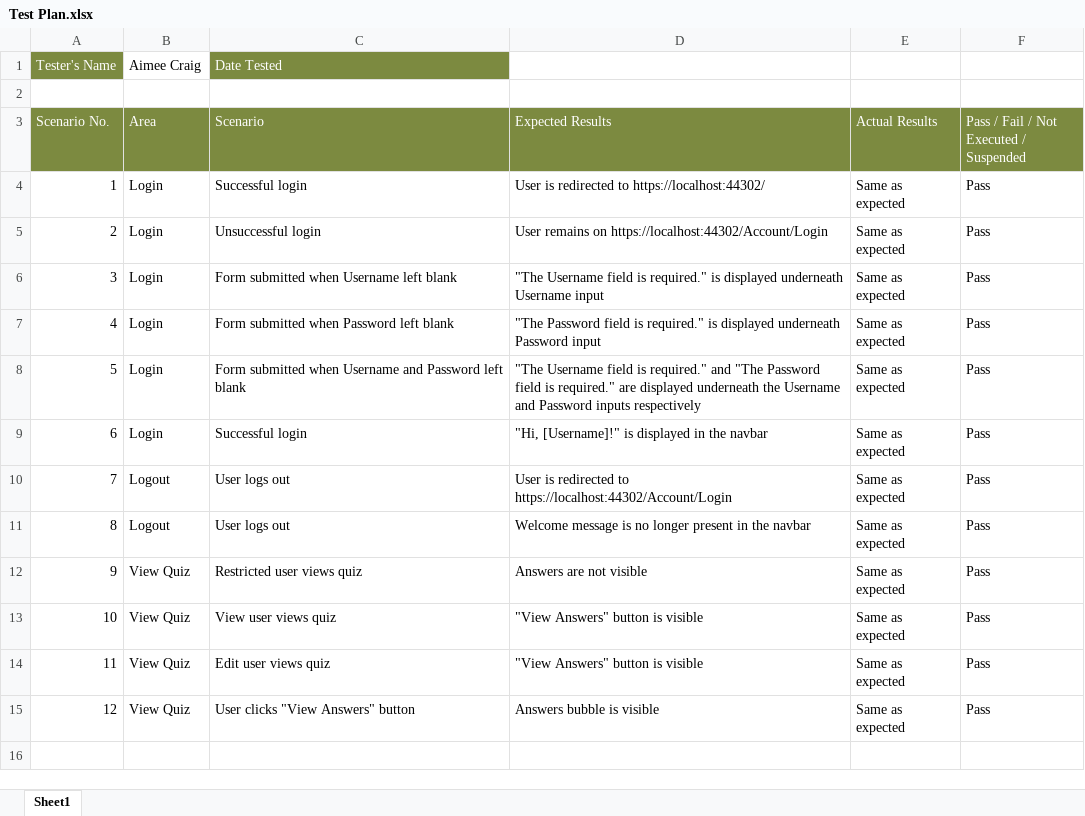
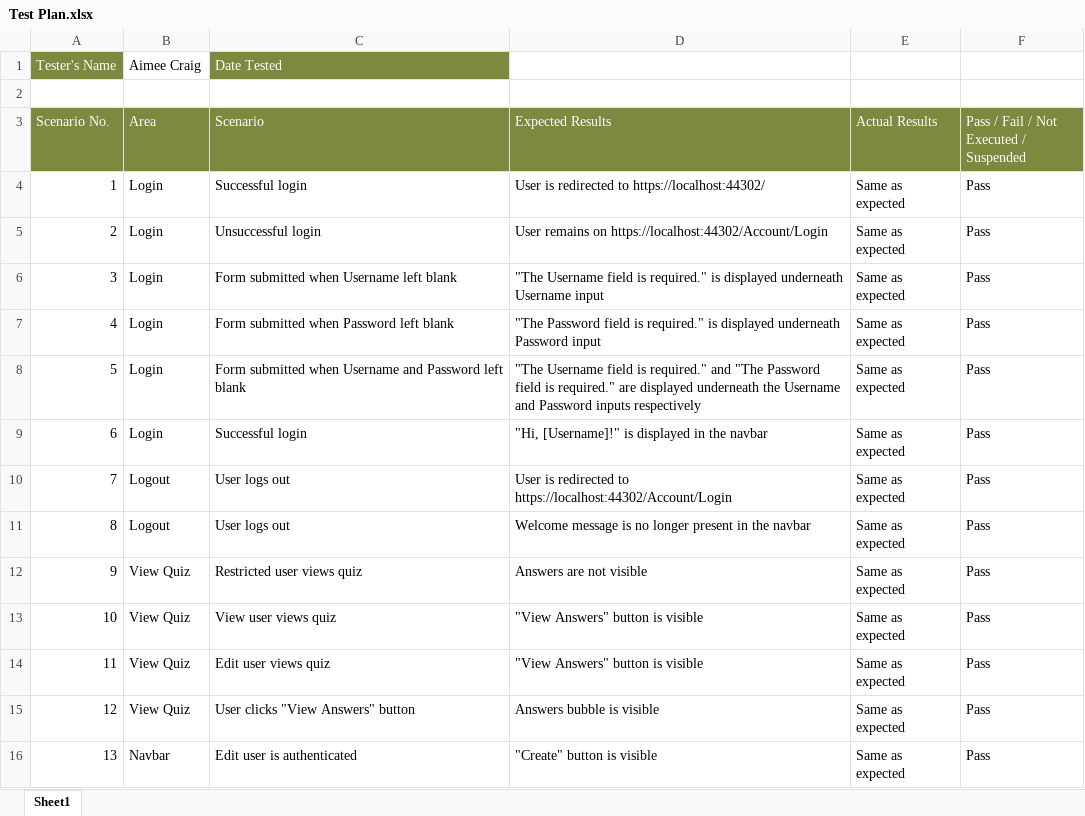
Before and after one commit to aimeesophia/WebbiSkools.QuizManager, an Excel workbook: Documentation/Test Plan.xlsx, sheet Sheet1, drawn as a sheet; values as stored, in another font and other column widths than the file's, no borders; conditional formats not drawn; the diff names each change by its address in the sheet, - before the commit and + after, or states it on an @@ line.

Commit message:
Added test.

```diff
--- a/Documentation/Test Plan.xlsx (sheet Sheet1)
+++ b/Documentation/Test Plan.xlsx (sheet Sheet1)
+row 16: 13 | Navbar | Edit user is authenticated | "Create" button is visible | Same as expected | Pass
```
Also changed, not shown: 2 other files.
